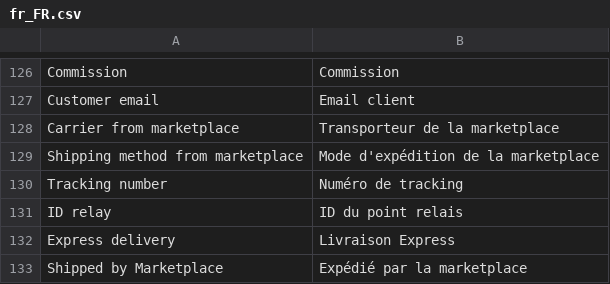
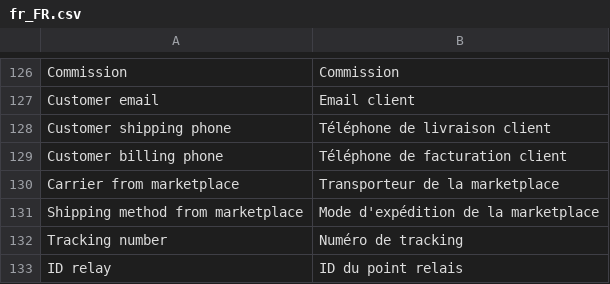
Before and after one commit to lengow/plugin-magento2, a CSV file: i18n/fr_FR.csv, drawn as a sheet; only a part is shown, gaps mark what is left out; the shorter side is filled out with more unchanged rows.

Commit message:
add phone number in order details

```diff
--- a/i18n/fr_FR.csv
+++ b/i18n/fr_FR.csv
@@ -127,2 +127,4 @@
 "Customer email","Email client"
+"Customer shipping phone","Téléphone de livraison client"
+"Customer billing phone","Téléphone de facturation client"
 "Carrier from marketplace","Transporteur de la marketplace"
```
Also changed, not shown: i18n/de_DE.csv, i18n/en_GB.csv, 4 other files.
